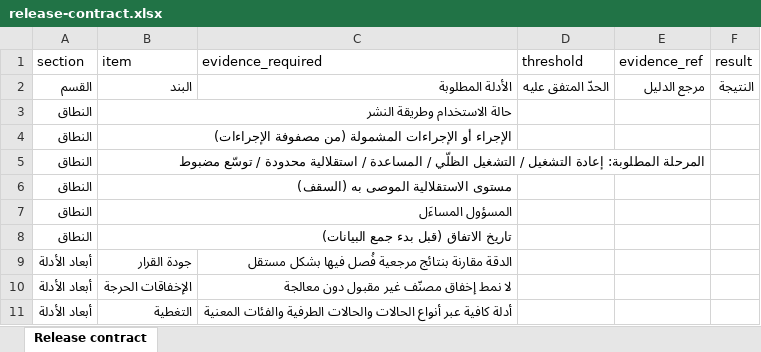
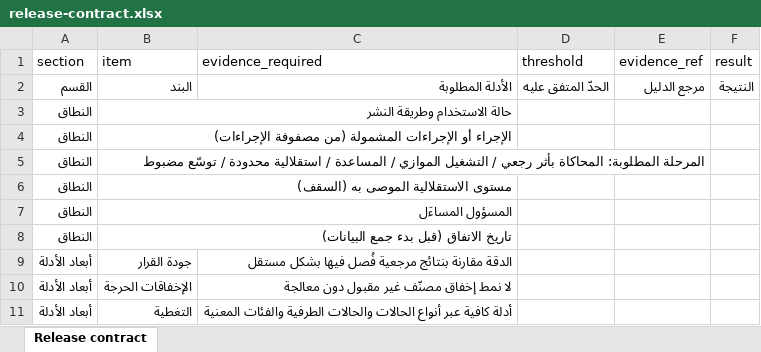
Before and after one commit to agibalyA2B/gcc-ai-governance-kit, an Excel workbook: public/templates/ar/release-contract.xlsx, sheet Release contract, drawn as a sheet; only a part is shown; values as stored, in another font and other column widths than the file's, no borders; the diff names each change by its address in the sheet, - before the commit and + after, or states it on an @@ line.

Commit message:
fix(i18n): apply the Arabic terminology review
Owner review of the v0.4 Arabic strings. One term per idea: stop switch is
'آلية الإيقاف الفوري', the release contract is 'وثيقة اعتماد الإطلاق', and
the Replay and Shadow stages are 'المحاكاة بأثر رجعي' and 'التشغيل الموازي'.
Clearer wording for the loosening warning, the decide action, default deny,
rubber-stamp approvals and the accountability principle. The product name
is unchanged. Regenerates the Arabic release-contract template.

```diff
--- a/public/templates/ar/release-contract.xlsx (sheet Release contract)
+++ b/public/templates/ar/release-contract.xlsx (sheet Release contract)
-B5 (item): المرحلة المطلوبة: إعادة التشغيل / التشغيل الظلّي / المساعدة…
+B5 (item): المرحلة المطلوبة: المحاكاة بأثر رجعي / التشغيل الموازي / المساعدة…
```
Also changed, not shown: 4 other files.
